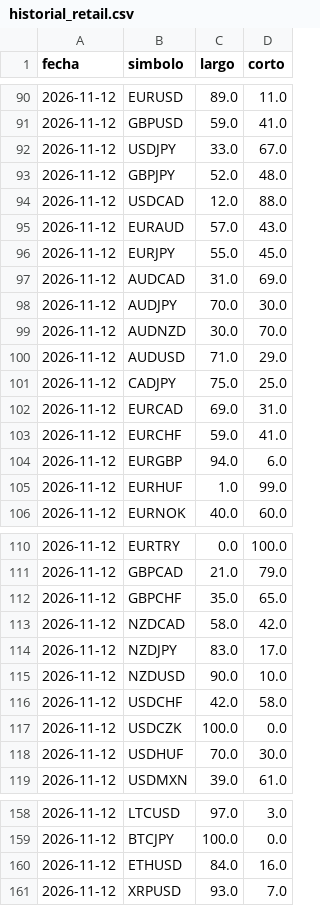
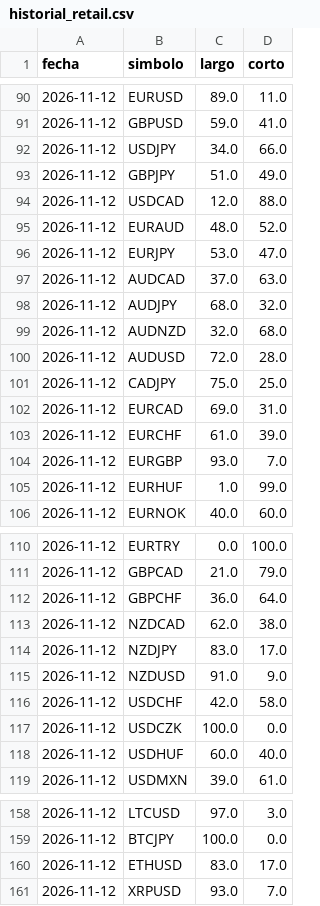
Before and after one commit to MICHAELACG12/retail-historial, a CSV file: historial_retail.csv, drawn as a sheet; only a part is shown, gaps mark what is left out; the diff covers the shown part only.

Commit message:
Retail del dia

```diff
--- a/historial_retail.csv
+++ b/historial_retail.csv
@@ -91,15 +91,15 @@ fecha,simbolo,largo,corto
 2026-11-12,GBPUSD,59.0,41.0
-2026-11-12,USDJPY,33.0,67.0
-2026-11-12,GBPJPY,52.0,48.0
+2026-11-12,USDJPY,34.0,66.0
+2026-11-12,GBPJPY,51.0,49.0
 2026-11-12,USDCAD,12.0,88.0
-2026-11-12,EURAUD,57.0,43.0
-2026-11-12,EURJPY,55.0,45.0
-2026-11-12,AUDCAD,31.0,69.0
-2026-11-12,AUDJPY,70.0,30.0
-2026-11-12,AUDNZD,30.0,70.0
-2026-11-12,AUDUSD,71.0,29.0
+2026-11-12,EURAUD,48.0,52.0
+2026-11-12,EURJPY,53.0,47.0
+2026-11-12,AUDCAD,37.0,63.0
+2026-11-12,AUDJPY,68.0,32.0
+2026-11-12,AUDNZD,32.0,68.0
+2026-11-12,AUDUSD,72.0,28.0
 2026-11-12,CADJPY,75.0,25.0
 2026-11-12,EURCAD,69.0,31.0
-2026-11-12,EURCHF,59.0,41.0
-2026-11-12,EURGBP,94.0,6.0
+2026-11-12,EURCHF,61.0,39.0
+2026-11-12,EURGBP,93.0,7.0
 2026-11-12,EURHUF,1.0,99.0
@@ -111,9 +111,9 @@ fecha,simbolo,largo,corto
 2026-11-12,GBPCAD,21.0,79.0
-2026-11-12,GBPCHF,35.0,65.0
-2026-11-12,NZDCAD,58.0,42.0
+2026-11-12,GBPCHF,36.0,64.0
+2026-11-12,NZDCAD,62.0,38.0
 2026-11-12,NZDJPY,83.0,17.0
-2026-11-12,NZDUSD,90.0,10.0
+2026-11-12,NZDUSD,91.0,9.0
 2026-11-12,USDCHF,42.0,58.0
 2026-11-12,USDCZK,100.0,0.0
-2026-11-12,USDHUF,70.0,30.0
+2026-11-12,USDHUF,60.0,40.0
 2026-11-12,USDMXN,39.0,61.0
@@ -159,3 +159,3 @@ fecha,simbolo,largo,corto
 2026-11-12,BTCJPY,100.0,0.0
-2026-11-12,ETHUSD,84.0,16.0
+2026-11-12,ETHUSD,83.0,17.0
 2026-11-12,XRPUSD,93.0,7.0
```
Also changed, not shown: 22 edited cells elsewhere in this file.
